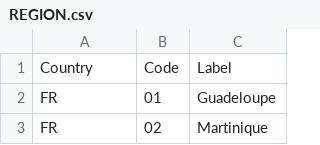
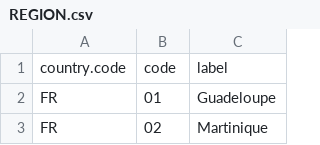
Before and after one commit to ifolks-open-source-community/ifolks-demo, a CSV file: demo-populator/src/main/resources/population/plans/init/1/REFERENCE/LOCALIZATION/REGION.csv, drawn as a sheet; only a part is shown.

```diff
--- a/demo-populator/src/main/resources/population/plans/init/1/REFERENCE/LOCALIZATION/REGION.csv
+++ b/demo-populator/src/main/resources/population/plans/init/1/REFERENCE/LOCALIZATION/REGION.csv
@@ -1,2 +1,2 @@
-"Country";"Code";"Label"
+"country.code";"code";"label"
 FR;01;Guadeloupe
```
Also changed, not shown: demo-populator/src/main/resources/population/plans/init/1/REFERENCE/LOCALIZATION/CITY.csv, 19 other files.
